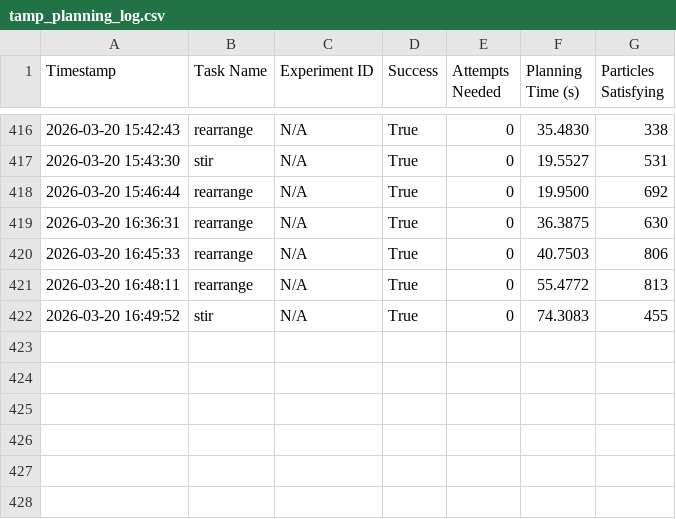
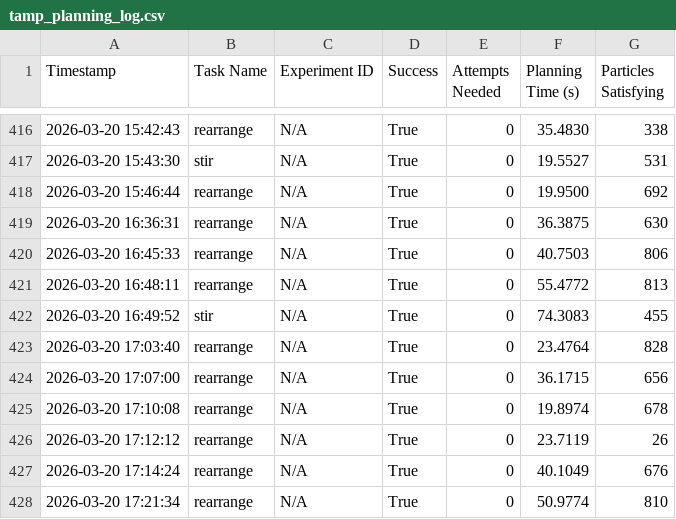
Before and after one commit to chohh7391/sdl_project, a CSV file: TAMP/tamp/logs/move/flask/tamp_planning_log.csv, drawn as a sheet; only a part is shown, gaps mark what is left out.

Commit message:
modified:   TAMP/tamp/logs/move/flask/tamp_planning_log.csv 	new file:   isaacsim/scripts/standalone/simulation copy.py 	modified:   isaacsim/scripts/standalone/simulation.py

```diff
--- a/TAMP/tamp/logs/move/flask/tamp_planning_log.csv
+++ b/TAMP/tamp/logs/move/flask/tamp_planning_log.csv
@@ -422 +422,7 @@ Timestamp,Task Name,Experiment ID,Success,Attempts Needed,Planning Time (s),Part
 2026-03-20 16:49:52,stir,N/A,True,0,74.3083,455
+2026-03-20 17:03:40,rearrange,N/A,True,0,23.4764,828
+2026-03-20 17:07:00,rearrange,N/A,True,0,36.1715,656
+2026-03-20 17:10:08,rearrange,N/A,True,0,19.8974,678
+2026-03-20 17:12:12,rearrange,N/A,True,0,23.7119,26
+2026-03-20 17:14:24,rearrange,N/A,True,0,40.1049,676
+2026-03-20 17:21:34,rearrange,N/A,True,0,50.9774,810
```
Also changed, not shown: 1 other file.
